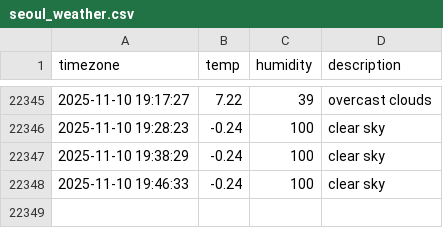
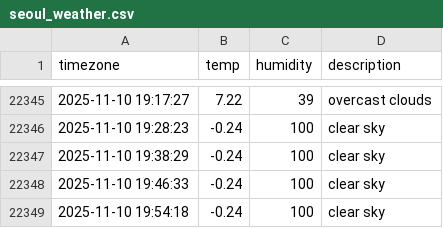
Before and after one commit to SuHyun63/seoul-weather, a CSV file: seoul_weather.csv, drawn as a sheet; only a part is shown, gaps mark what is left out; the diff names each change by its address in the sheet, - before the commit and + after, or states it on an @@ line.

```diff
--- a/seoul_weather.csv
+++ b/seoul_weather.csv
+row 22349: 2025-11-10 19:54:18 | -0.24 | 100 | clear sky
```
